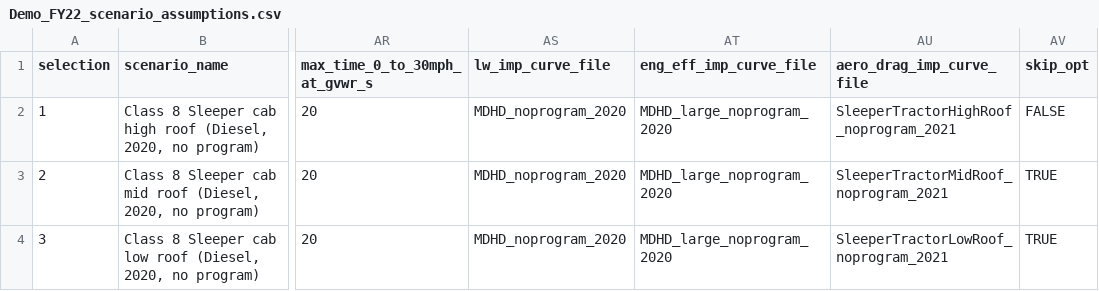
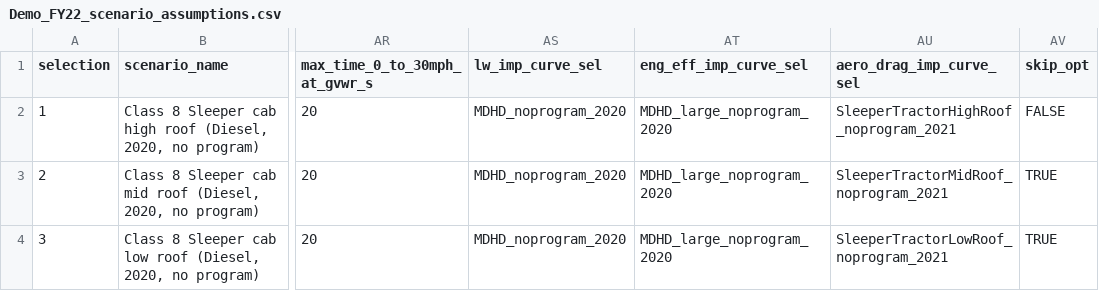
Before and after one commit to NREL/T3CO, a CSV file: t3co/resources/inputs/demo/Demo_FY22_scenario_assumptions.csv, drawn as a sheet; only a part is shown, gaps mark what is left out; the diff names each change by its address in the sheet, - before the commit and + after, or states it on an @@ line.

```diff
--- a/t3co/resources/inputs/demo/Demo_FY22_scenario_assumptions.csv
+++ b/t3co/resources/inputs/demo/Demo_FY22_scenario_assumptions.csv
-AS1: lw_imp_curve_file
+AS1: lw_imp_curve_sel
-AT1: eng_eff_imp_curve_file
+AT1: eng_eff_imp_curve_sel
-AU1: aero_drag_imp_curve_file
+AU1: aero_drag_imp_curve_sel
```
Also changed, not shown: t3co/resources/T3COConfig.csv, 8 other files.
